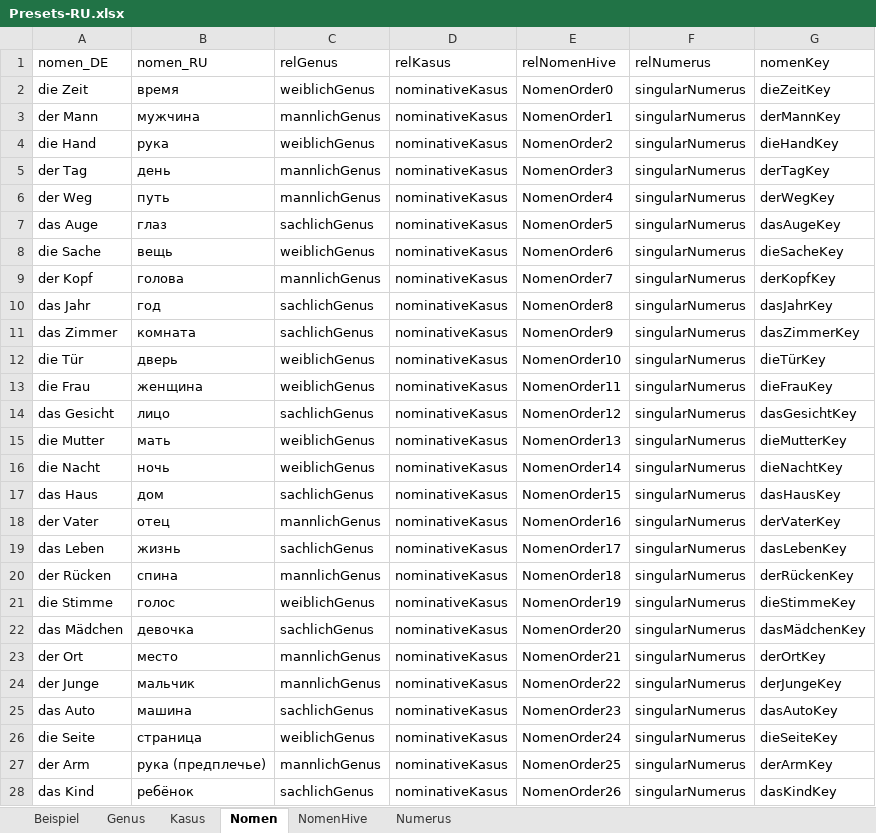
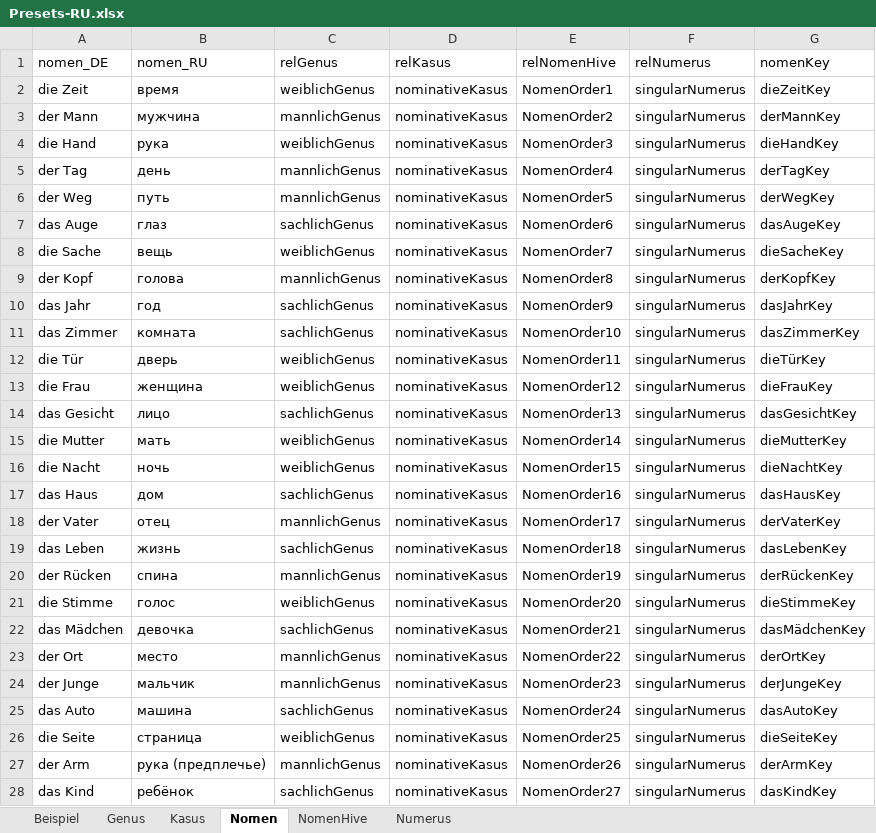
Before and after one commit to AdvancedResearches/AutoLehrer, an Excel workbook: Presets preparation/Presets-RU.xlsx, sheet Nomen, drawn as a sheet; only a part is shown; values as stored, in another font and other column widths than the file's, no borders; table styles not drawn; the diff covers the shown part only; the diff names each change by its address in the sheet, - before the commit and + after, or states it on an @@ line.

Commit message:
1.0.0.0: nomen repeater - 2 - updated presets with priorities starting with 1, not with 0

```diff
--- a/Presets preparation/Presets-RU.xlsx (sheet Nomen)
+++ b/Presets preparation/Presets-RU.xlsx (sheet Nomen)
-E2 (relNomenHive): NomenOrder0
+E2 (relNomenHive): NomenOrder1
-E3 (relNomenHive): NomenOrder1
+E3 (relNomenHive): NomenOrder2
-E4 (relNomenHive): NomenOrder2
+E4 (relNomenHive): NomenOrder3
-E5 (relNomenHive): NomenOrder3
+E5 (relNomenHive): NomenOrder4
-E6 (relNomenHive): NomenOrder4
+E6 (relNomenHive): NomenOrder5
-E7 (relNomenHive): NomenOrder5
+E7 (relNomenHive): NomenOrder6
-E8 (relNomenHive): NomenOrder6
+E8 (relNomenHive): NomenOrder7
-E9 (relNomenHive): NomenOrder7
+E9 (relNomenHive): NomenOrder8
-E10 (relNomenHive): NomenOrder8
+E10 (relNomenHive): NomenOrder9
-E11 (relNomenHive): NomenOrder9
+E11 (relNomenHive): NomenOrder10
-E12 (relNomenHive): NomenOrder10
+E12 (relNomenHive): NomenOrder11
-E13 (relNomenHive): NomenOrder11
+E13 (relNomenHive): NomenOrder12
-E14 (relNomenHive): NomenOrder12
+E14 (relNomenHive): NomenOrder13
-E15 (relNomenHive): NomenOrder13
+E15 (relNomenHive): NomenOrder14
-E16 (relNomenHive): NomenOrder14
+E16 (relNomenHive): NomenOrder15
-E17 (relNomenHive): NomenOrder15
+E17 (relNomenHive): NomenOrder16
-E18 (relNomenHive): NomenOrder16
+E18 (relNomenHive): NomenOrder17
-E19 (relNomenHive): NomenOrder17
+E19 (relNomenHive): NomenOrder18
-E20 (relNomenHive): NomenOrder18
+E20 (relNomenHive): NomenOrder19
-E21 (relNomenHive): NomenOrder19
+E21 (relNomenHive): NomenOrder20
-E22 (relNomenHive): NomenOrder20
+E22 (relNomenHive): NomenOrder21
-E23 (relNomenHive): NomenOrder21
+E23 (relNomenHive): NomenOrder22
-E24 (relNomenHive): NomenOrder22
+E24 (relNomenHive): NomenOrder23
-E25 (relNomenHive): NomenOrder23
+E25 (relNomenHive): NomenOrder24
-E26 (relNomenHive): NomenOrder24
+E26 (relNomenHive): NomenOrder25
-E27 (relNomenHive): NomenOrder25
+E27 (relNomenHive): NomenOrder26
-E28 (relNomenHive): NomenOrder26
+E28 (relNomenHive): NomenOrder27
```
Also changed, not shown: 973 edited cells and cell formats elsewhere in this sheet, sheet NomenHive, formulas that keep their value, 7 other files.
